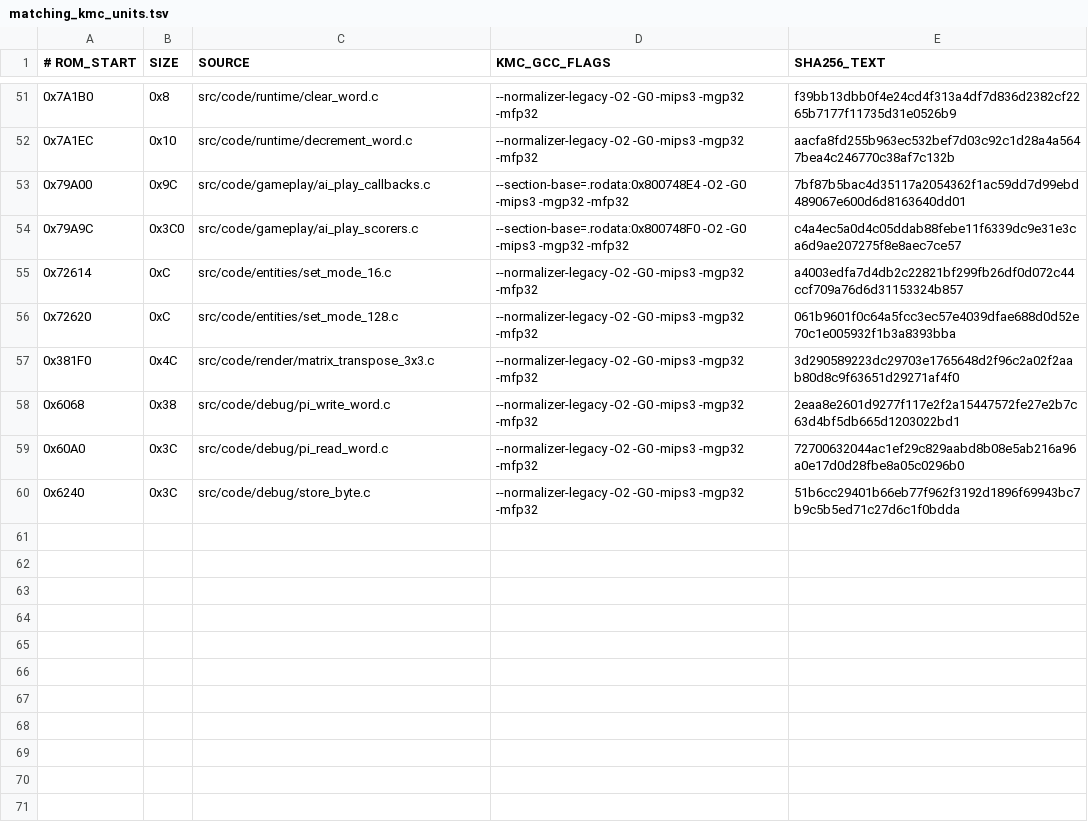
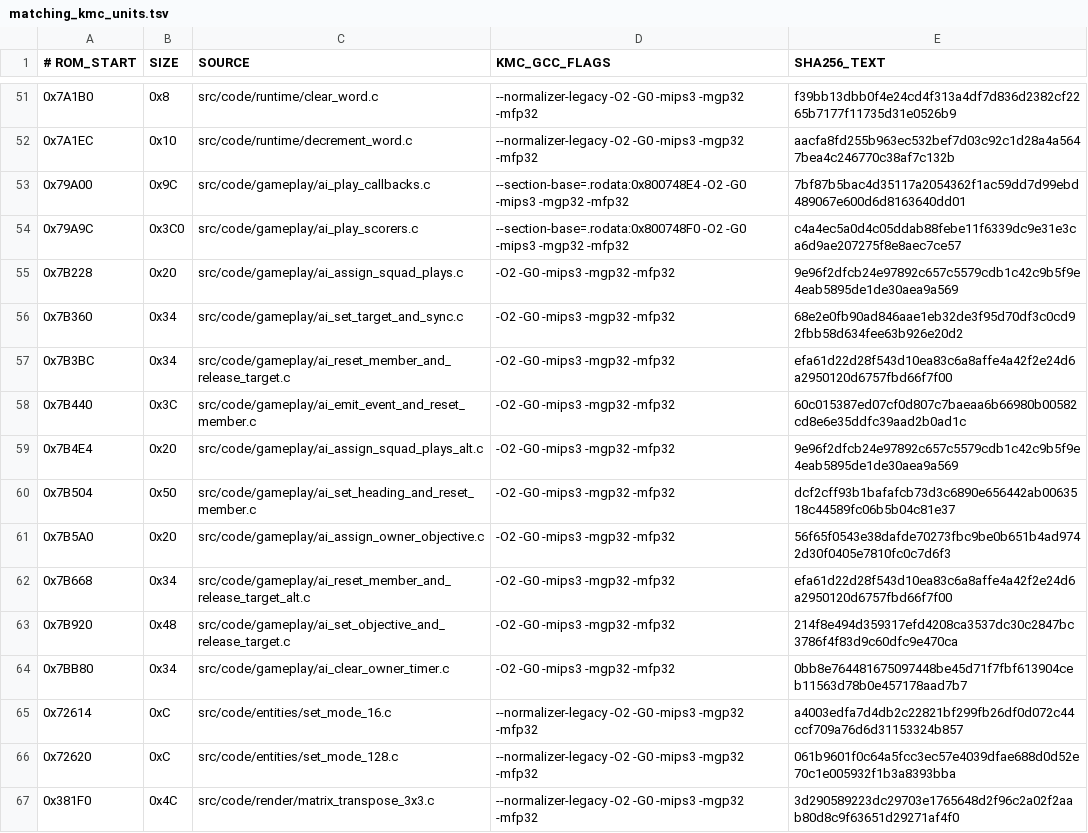
Before and after one commit to TheGh0stShip/BattleTanx, a TSV file: config/us/matching_kmc_units.tsv, drawn as a sheet; only a part is shown, gaps mark what is left out; the shorter side is filled out with more unchanged rows; the diff names each change by its address in the sheet, - before the commit and + after, or states it on an @@ line.

Commit message:
Recover table-driven AI action callbacks

```diff
--- a/config/us/matching_kmc_units.tsv
+++ b/config/us/matching_kmc_units.tsv
+row 55: 0x7B228 | 0x20 | src/code/gameplay/ai_assign_squad_plays.c | -O2 -G0 -mips3 -mgp32 -mfp32 | 9e96f2dfcb24e97892c657c5579cdb1c42c9b5f9e4eab5895de1de30aea9a569
+row 56: 0x7B360 | 0x34 | src/code/gameplay/ai_set_target_and_sync.c | -O2 -G0 -mips3 -mgp32 -mfp32 | 68e2e0fb90ad846aae1eb32de3f95d70df3c0cd92fbb58d634fee63b926e20d2
+row 57: 0x7B3BC | 0x34 | src/code/gameplay/ai_reset_member_and_release_target.c | -O2 -G0 -mips3 -mgp32 -mfp32 | efa61d22d28f543d10ea83c6a8affe4a42f2e24d6a2950120d6757fbd66f7f00
+row 58: 0x7B440 | 0x3C | src/code/gameplay/ai_emit_event_and_reset_member.c | -O2 -G0 -mips3 -mgp32 -mfp32 | 60c015387ed07cf0d807c7baeaa6b66980b00582cd8e6e35ddfc39aad2b0ad1c
+row 59: 0x7B4E4 | 0x20 | src/code/gameplay/ai_assign_squad_plays_alt.c | -O2 -G0 -mips3 -mgp32 -mfp32 | 9e96f2dfcb24e97892c657c5579cdb1c42c9b5f9e4eab5895de1de30aea9a569
+row 60: 0x7B504 | 0x50 | src/code/gameplay/ai_set_heading_and_reset_member.c | -O2 -G0 -mips3 -mgp32 -mfp32 | dcf2cff93b1bafafcb73d3c6890e656442ab0063518c44589fc06b5b04c81e37
+row 61: 0x7B5A0 | 0x20 | src/code/gameplay/ai_assign_owner_objective.c | -O2 -G0 -mips3 -mgp32 -mfp32 | 56f65f0543e38dafde70273fbc9be0b651b4ad9742d30f0405e7810fc0c7d6f3
+row 62: 0x7B668 | 0x34 | src/code/gameplay/ai_reset_member_and_release_target_alt.c | -O2 -G0 -mips3 -mgp32 -mfp32 | efa61d22d28f543d10ea83c6a8affe4a42f2e24d6a2950120d6757fbd66f7f00
+row 63: 0x7B920 | 0x48 | src/code/gameplay/ai_set_objective_and_release_target.c | -O2 -G0 -mips3 -mgp32 -mfp32 | 214f8e494d359317efd4208ca3537dc30c2847bc3786f4f83d9c60dfc9e470ca
+row 64: 0x7BB80 | 0x34 | src/code/gameplay/ai_clear_owner_timer.c | -O2 -G0 -mips3 -mgp32 -mfp32 | 0bb8e764481675097448be45d71f7fbf613904ceb11563d78b0e457178aad7b7
```
Also changed, not shown: 15 other files.
